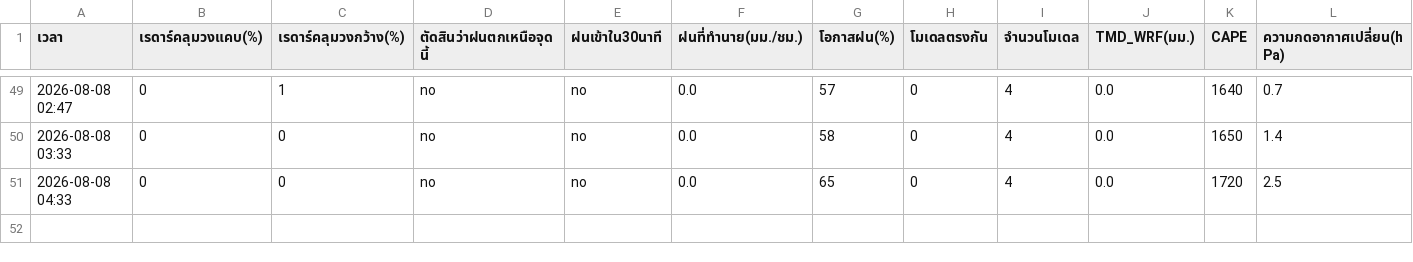
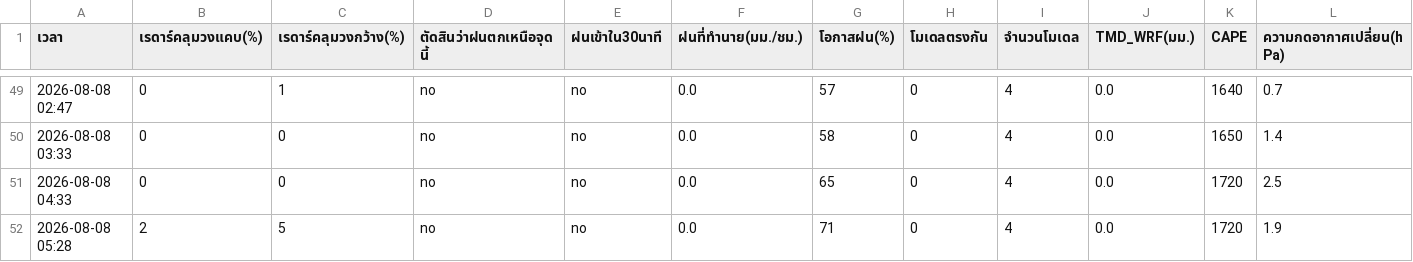
Before and after one commit to supramitj-sys/rain-alert, a CSV file: radar_watch.csv, drawn as a sheet; only a part is shown, gaps mark what is left out; rows hold the shown columns only; the diff names each change by its address in the sheet, - before the commit and + after, or states it on an @@ line.

```diff
--- a/radar_watch.csv
+++ b/radar_watch.csv
+row 52: 2026-08-08 05:28 | 2 | 5 | no | no | 0.0 | 71 | 0 | 4 | 0.0 | 1720 | 1.9
```
